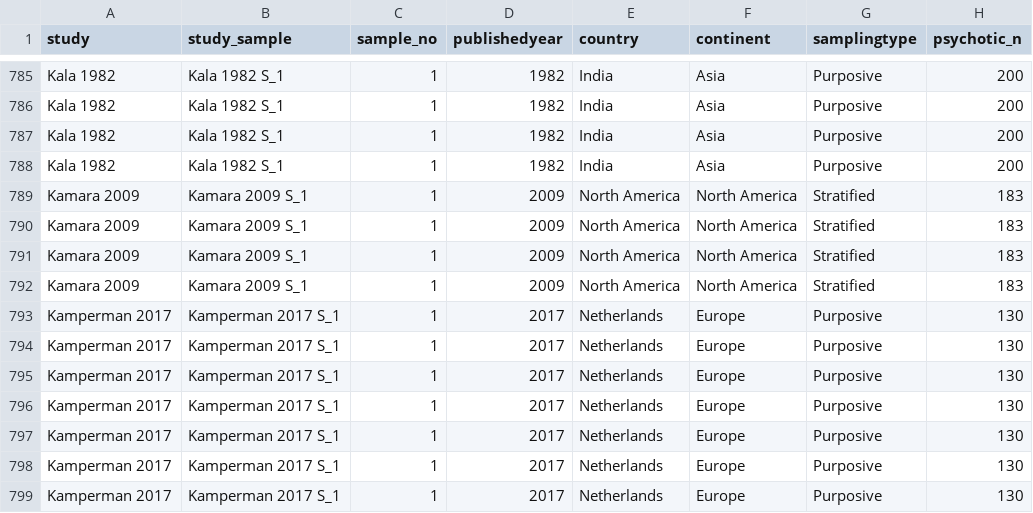
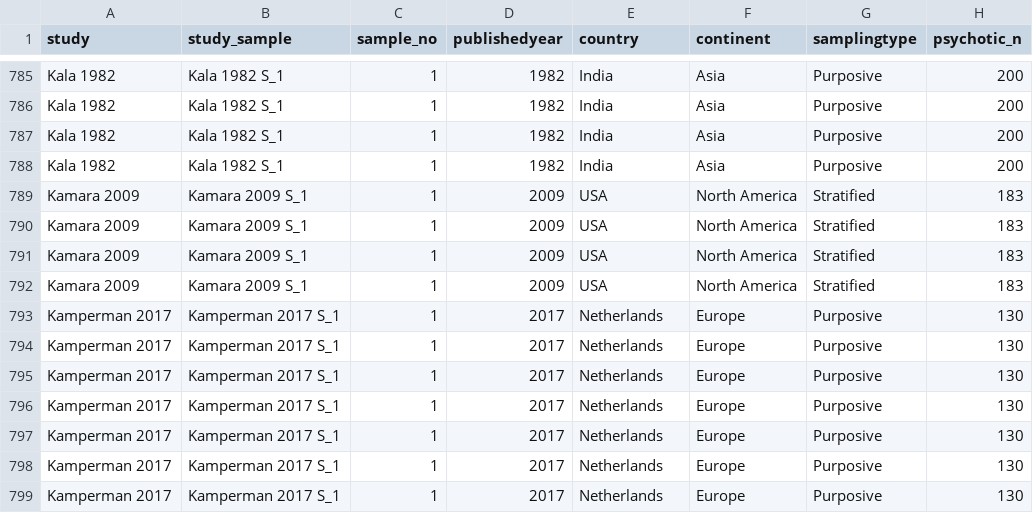
Before and after one commit to ElisavetPappa/Delusion_theme_meta, a CSV file: delusion_theme_meta_data.csv, drawn as a sheet; only a part is shown, gaps mark what is left out; the diff names each change by its address in the sheet, - before the commit and + after, or states it on an @@ line.

```diff
--- a/delusion_theme_meta_data.csv
+++ b/delusion_theme_meta_data.csv
-E789:E792 (country): North America
+E789:E792 (country): USA
```
Also changed, not shown: 2 other files.
